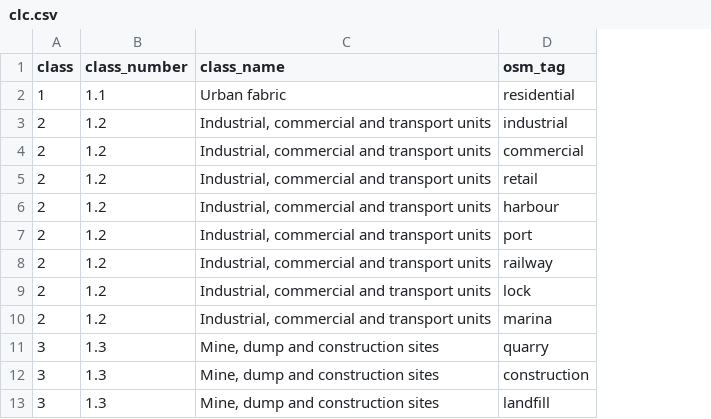
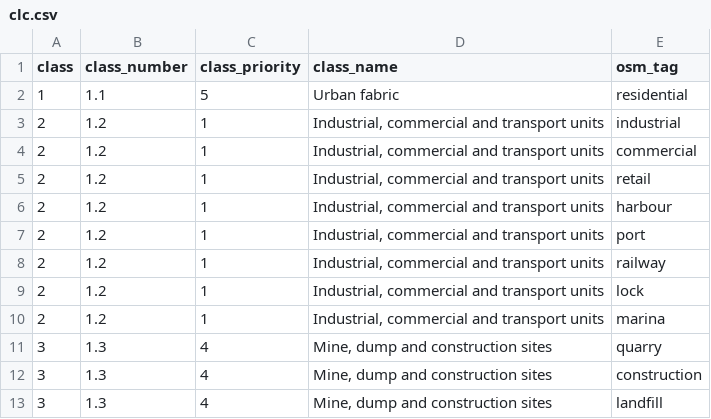
Before and after one commit to aduhour/osmlanduseR, a CSV file: data-raw/clc.csv, drawn as a sheet; only a part is shown; the diff names each change by its address in the sheet, - before the commit and + after, or states it on an @@ line.

```diff
--- a/data-raw/clc.csv
+++ b/data-raw/clc.csv
+column C (class_priority), rows 2-13: 5 | 1 | 1 | 1 | 1 | 1 | 1 | 1 | 1 | 4 | 4 | 4
```
Also changed, not shown: 24 other files.
